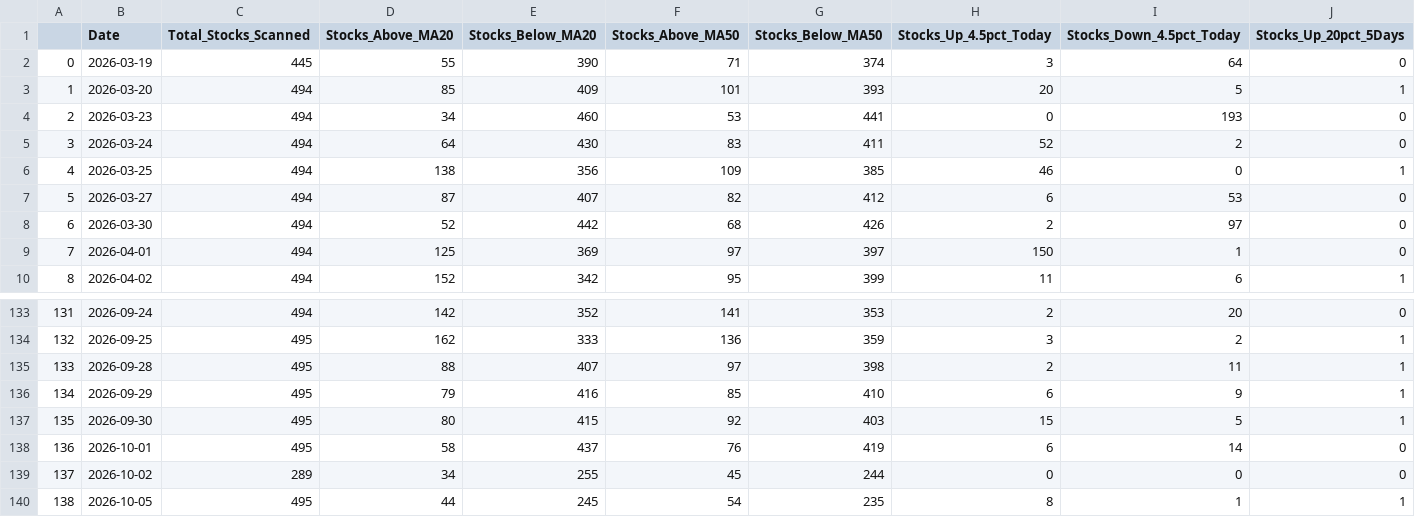
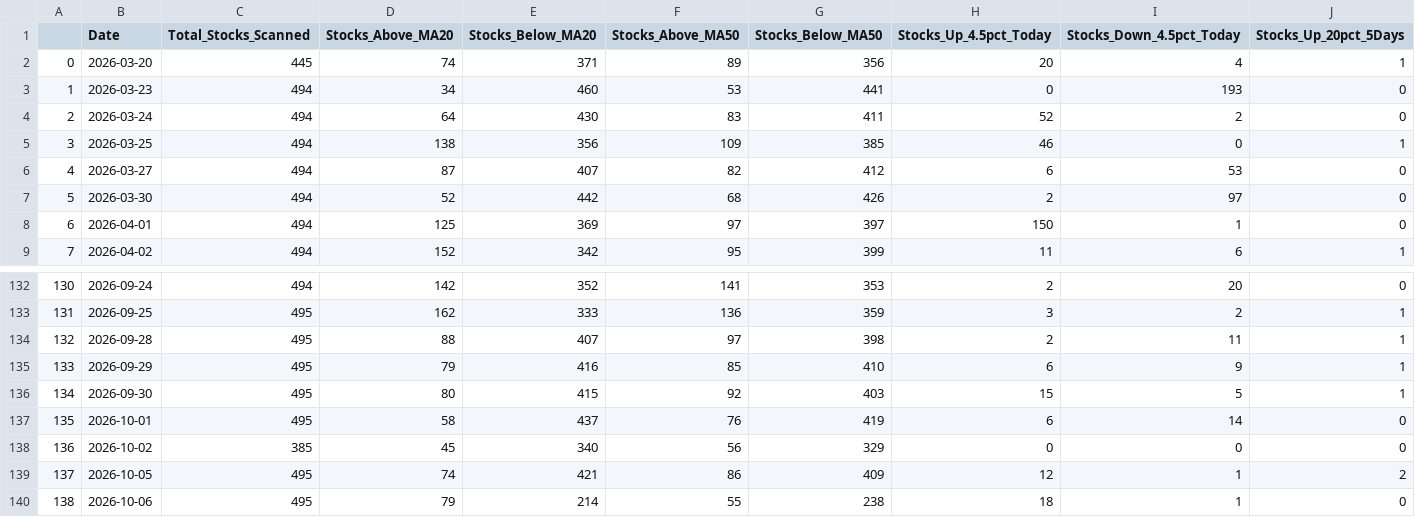
Before and after one commit to upendra-18/Multi-Regime-Market-State-Detection---Adaptive-Capital-Allocation-System, a CSV file: data/daily_summary.csv, drawn as a sheet; only a part is shown, gaps mark what is left out; removed rows and columns are numbered as before the commit, all else as after; rows hold the shown columns only; the diff names each change by its address in the sheet, - before the commit and + after, or states it on an @@ line.

```diff
--- a/data/daily_summary.csv
+++ b/data/daily_summary.csv
-row 2: 0 | 2026-03-19 | 445 | 55 | 390 | 71 | 374 | 3 | 64 | 0
@@ column A renumbered between rows 2 and 139 @@
-C2 (Total_Stocks_Scanned): 494
+C2 (Total_Stocks_Scanned): 445
-D2 (Stocks_Above_MA20): 85
+D2 (Stocks_Above_MA20): 74
-E2 (Stocks_Below_MA20): 409
+E2 (Stocks_Below_MA20): 371
-F2 (Stocks_Above_MA50): 101
+F2 (Stocks_Above_MA50): 89
-G2 (Stocks_Below_MA50): 393
+G2 (Stocks_Below_MA50): 356
-I2 (Stocks_Down_4.5pct_Today): 5
+I2 (Stocks_Down_4.5pct_Today): 4
-C138 (Total_Stocks_Scanned): 289
+C138 (Total_Stocks_Scanned): 385
-D138 (Stocks_Above_MA20): 34
+D138 (Stocks_Above_MA20): 45
-E138 (Stocks_Below_MA20): 255
+E138 (Stocks_Below_MA20): 340
-F138 (Stocks_Above_MA50): 45
+F138 (Stocks_Above_MA50): 56
-G138 (Stocks_Below_MA50): 244
+G138 (Stocks_Below_MA50): 329
-D139 (Stocks_Above_MA20): 44
+D139 (Stocks_Above_MA20): 74
-E139 (Stocks_Below_MA20): 245
+E139 (Stocks_Below_MA20): 421
-F139 (Stocks_Above_MA50): 54
+F139 (Stocks_Above_MA50): 86
-G139 (Stocks_Below_MA50): 235
+G139 (Stocks_Below_MA50): 409
-H139 (Stocks_Up_4.5pct_Today): 8
+H139 (Stocks_Up_4.5pct_Today): 12
-J139 (Stocks_Up_20pct_5Days): 1
+J139 (Stocks_Up_20pct_5Days): 2
+row 140: 138 | 2026-10-06 | 495 | 79 | 214 | 55 | 238 | 18 | 1 | 0
```
Also changed, not shown: data/features.csv, 1 other file.
